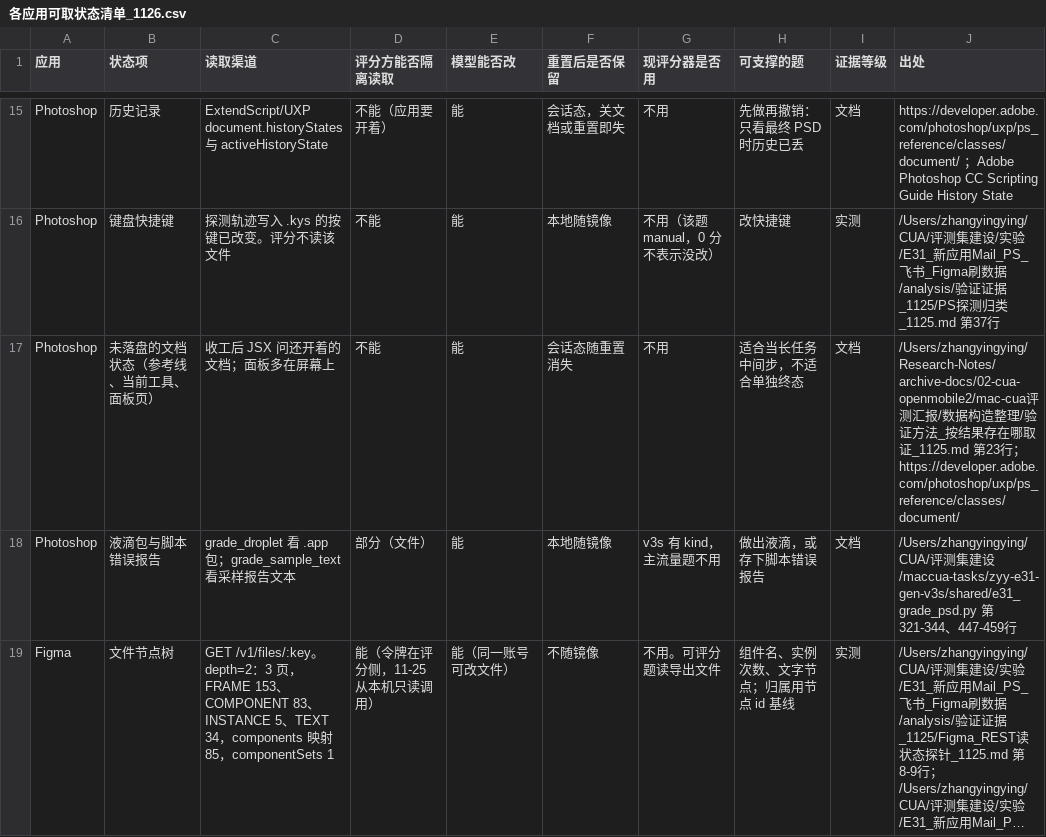
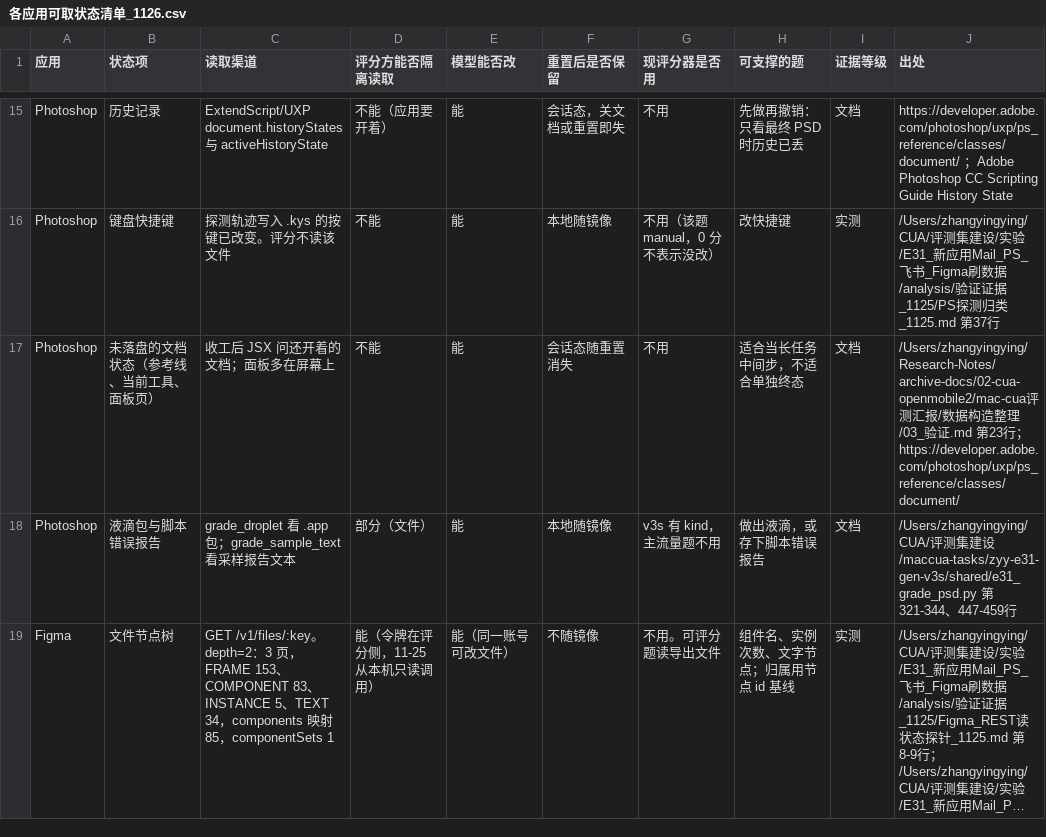
Before and after one commit to ZYY0321/Research-Notes, a CSV file: archive-docs/02-cua-openmobile2/mac-cua评测汇报/数据构造整理/来源/证据_1125-1126/各应用可取状态清单_1126.csv, drawn as a sheet; only a part is shown, gaps mark what is left out; long unchanged cells end in ….

Commit message:
【数据构造整理】主文档按阶段改名（00总览/01出题/02环境与初始化/03验证/04质检），各文末加更新记录，引用同步改名

```diff
--- a/archive-docs/02-cua-openmobile2/mac-cua评测汇报/数据构造整理/来源/证据_1125-1126/各应用可取状态清单_1126.csv
+++ b/archive-docs/02-cua-openmobile2/mac-cua评测汇报/数据构造整理/来源/证据_1125-1126/各应用可取状态清单_1126.csv
@@ -16,3 +16,3 @@ Photoshop,历史记录,ExtendScript/UXP document.historyStates 与 activeHistory
 Photoshop,键盘快捷键,探测轨迹写入 .kys 的按键已改变。评分不读该文件,不能,能,本地随镜像,不用（该题 manual，0 分不表示没改）,改快捷键,实测,/Users/zhangyingying/CUA/评测集建设/实验/E31_新应用Mail_PS_飞书_Figma刷数据/analysis/验证证据_1125/PS探测归类_1125.md 第37行
-Photoshop,未落盘的文档状态（参考线、当前工具、面板页）,收工后 JSX 问还开着的文档；面板多在屏幕上,不能,能,会话态随重置消失,不用,适合当长任务中间步，不适合单独终态,文档,/Users/zhangyingying/Research-Notes/archive-docs/02-cua-openmobile2/mac-cua评测汇报/数据构造整理/验证方法_按结果存在哪取证_1125.md 第23行；https://developer.adobe.com/photoshop/uxp/ps_reference/classes/document/
+Photoshop,未落盘的文档状态（参考线、当前工具、面板页）,收工后 JSX 问还开着的文档；面板多在屏幕上,不能,能,会话态随重置消失,不用,适合当长任务中间步，不适合单独终态,文档,/Users/zhangyingying/Research-Notes/archive-docs/02-cua-openmobile2/mac-cua评测汇报/数据构造整理/03_验证.md 第23行；https://developer.adobe.com/photoshop/uxp/ps_reference/classes/document/
 Photoshop,液滴包与脚本错误报告,grade_droplet 看 .app 包；grade_sample_text 看采样报告文本,部分（文件）,能,本地随镜像,v3s 有 kind，主流量题不用,做出液滴，或存下脚本错误报告,文档,/Users/zhangyingying/CUA/评测集建设/maccua-tasks/zyy-e31-gen-v3s/shared/e31_grade_psd.py 第321-344、447-459行
```
Also changed, not shown: 22 other files.
